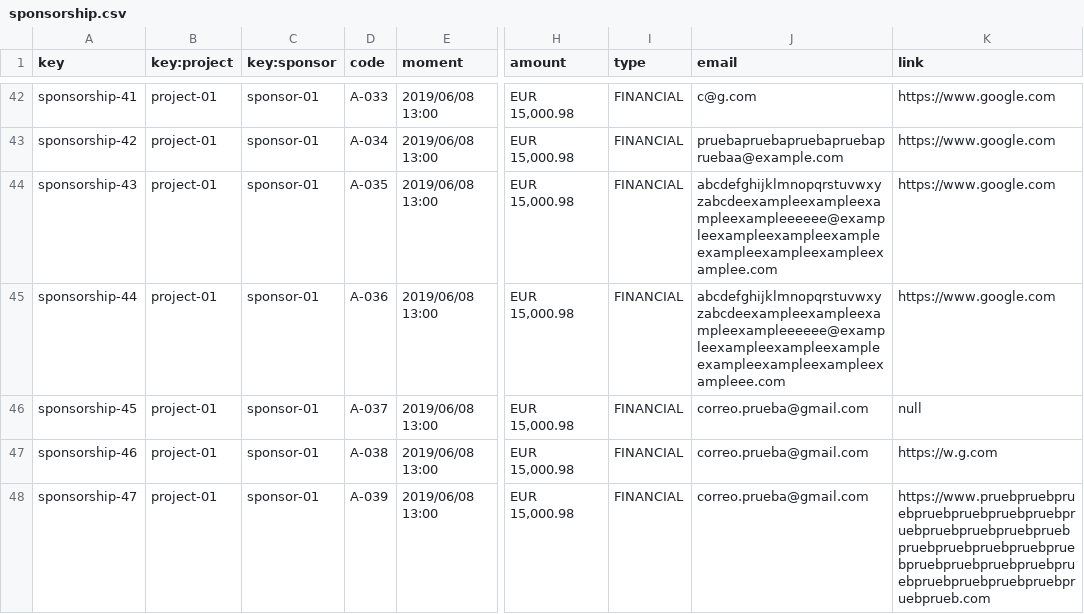
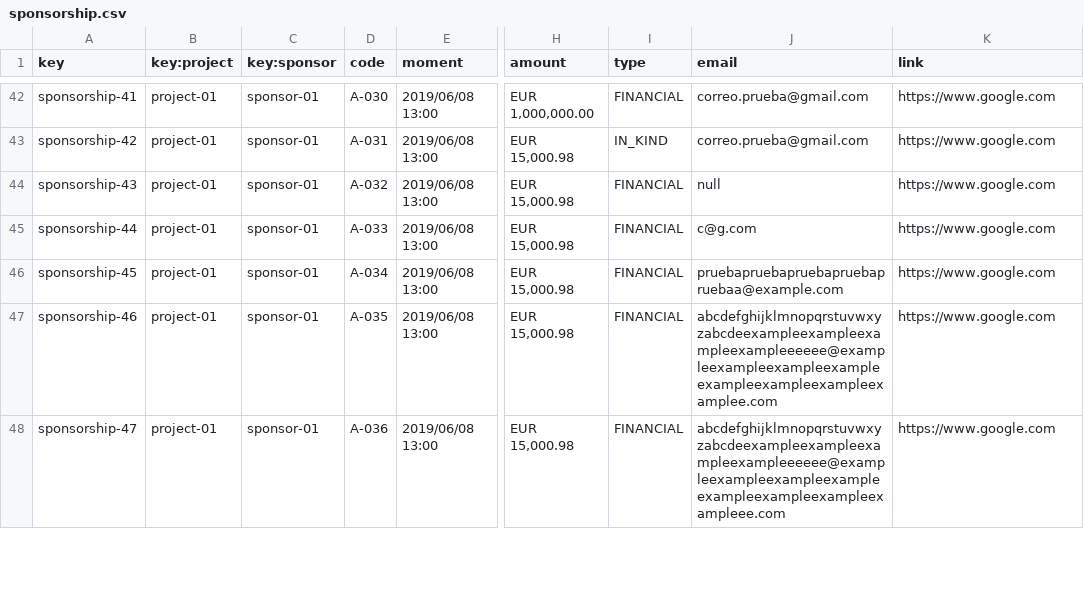
Before and after one commit to DP2-2024-C1-029/Acme-Software-Factory, a CSV file: src/main/webapp/WEB-INF/resources/sample-data/sponsorship.csv, drawn as a sheet; only a part is shown, gaps mark what is left out; the diff covers the shown part only; the diff names each change by its address in the sheet, - before the commit and + after, or states it on an @@ line.

```diff
--- a/src/main/webapp/WEB-INF/resources/sample-data/sponsorship.csv
+++ b/src/main/webapp/WEB-INF/resources/sample-data/sponsorship.csv
-D42 (code): A-033
+D42 (code): A-030
-H42 (amount): EUR 15,000.98
+H42 (amount): EUR 1,000,000.00
-J42 (email): c@g.com
+J42 (email): correo.prueba@gmail.com
-D43 (code): A-034
+D43 (code): A-031
-I43 (type): FINANCIAL
+I43 (type): IN_KIND
-J43 (email): pruebapruebapruebapruebapruebaa@example.com
+J43 (email): correo.prueba@gmail.com
-D44 (code): A-035
+D44 (code): A-032
-J44 (email): abcdefghijklmnopqrstuvwxyzabcdeexampleexampleexampleexampleeeeee@exampleexampleexampleexampleexampleexampleexampleexamplee.com
+J44 (email): null
-D45 (code): A-036
+D45 (code): A-033
-J45 (email): abcdefghijklmnopqrstuvwxyzabcdeexampleexampleexampleexampleeeeee@exampleexampleexampleexampleexampleexampleexampleexampleee.com
+J45 (email): c@g.com
-D46 (code): A-037
+D46 (code): A-034
-J46 (email): correo.prueba@gmail.com
+J46 (email): pruebapruebapruebapruebapruebaa@example.com
-K46 (link): null
+K46 (link): https://www.google.com
-D47 (code): A-038
+D47 (code): A-035
-J47 (email): correo.prueba@gmail.com
+J47 (email): abcdefghijklmnopqrstuvwxyzabcdeexampleexampleexampleexampleeeeee@exampleexampleexampleexampleexampleexampleexampleexamplee.com
-K47 (link): https://w.g.com
+K47 (link): https://www.google.com
-D48 (code): A-039
+D48 (code): A-036
-J48 (email): correo.prueba@gmail.com
+J48 (email): abcdefghijklmnopqrstuvwxyzabcdeexampleexampleexampleexampleeeeee@exampleexampleexampleexampleexampleexampleexampleexampleee.com
-K48 (link): https://www.pruebpruebpruebpruebpruebpruebpruebpruebpruebpruebpruebpruebpruebpruebpruebpruebpruebpruebpruebpruebpruebpruebpruebpruebpruebpruebpruebprueb.com
+K48 (link): https://www.google.com
```
Also changed, not shown: 3 added rows and 70 edited cells elsewhere in this file, 2 other files.
